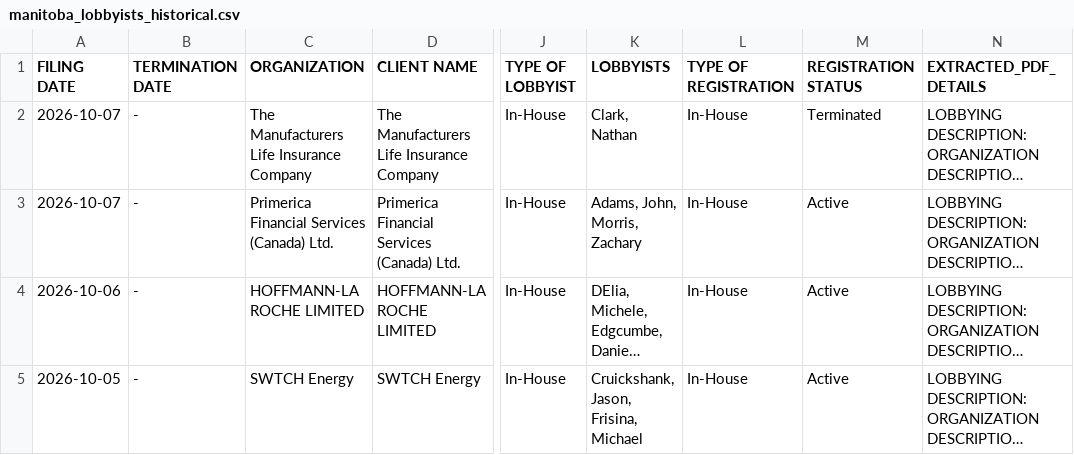
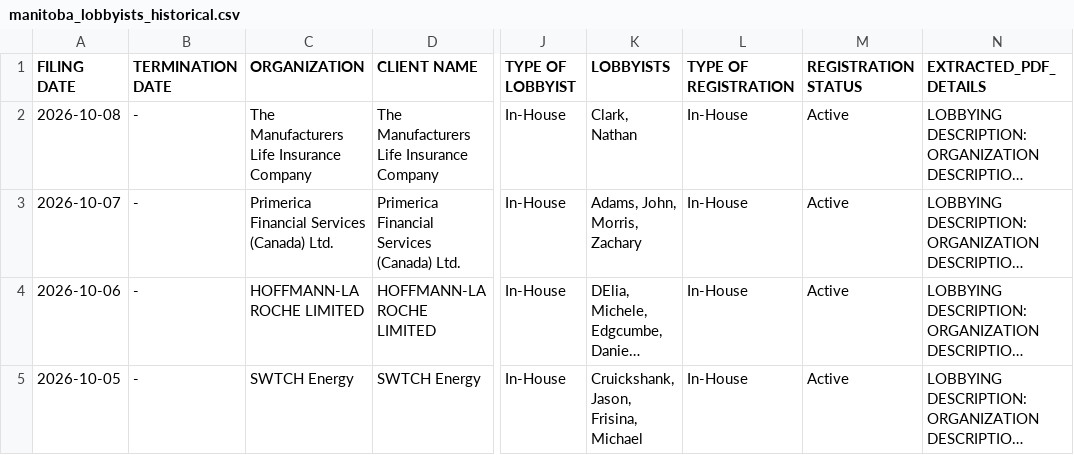
Before and after one commit to J7892/canada-lobbyist-tracker, a CSV file: manitoba/manitoba_lobbyists_historical.csv, drawn as a sheet; only a part is shown, gaps mark what is left out; long unchanged cells end in …; the diff names each change by its address in the sheet, - before the commit and + after, or states it on an @@ line.

```diff
--- a/manitoba/manitoba_lobbyists_historical.csv
+++ b/manitoba/manitoba_lobbyists_historical.csv
-A2 (FILING DATE): 2026-10-07
+A2 (FILING DATE): 2026-10-08
-M2 (REGISTRATION STATUS): Terminated
+M2 (REGISTRATION STATUS): Active
```
Also changed, not shown: new_brunswick/new_brunswick_lobbyists_historical.csv, 5 other files.
